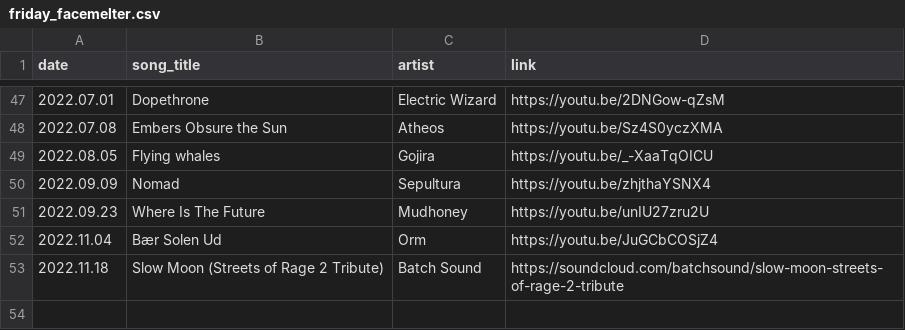
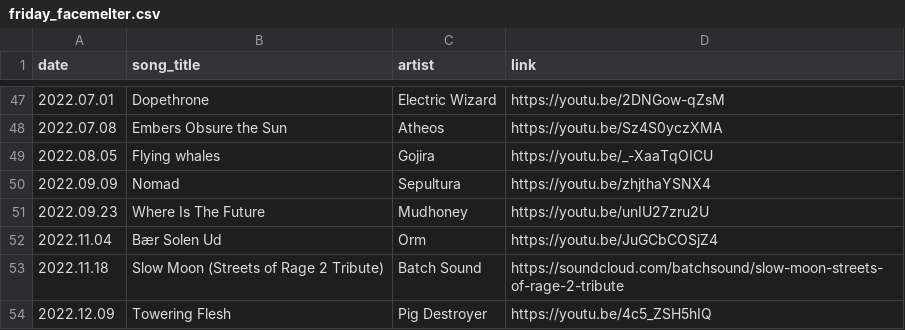
Before and after one commit to thomasjdelaney/Friday-Facemelters, a CSV file: friday_facemelter.csv, drawn as a sheet; only a part is shown, gaps mark what is left out; the diff names each change by its address in the sheet, - before the commit and + after, or states it on an @@ line.

Commit message:
Adding another record

```diff
--- a/friday_facemelter.csv
+++ b/friday_facemelter.csv
+row 54: 2022.12.09 | Towering Flesh | Pig Destroyer | https://youtu.be/4c5_ZSH5hIQ
```
